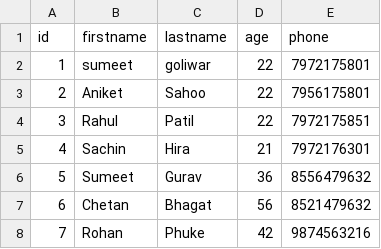
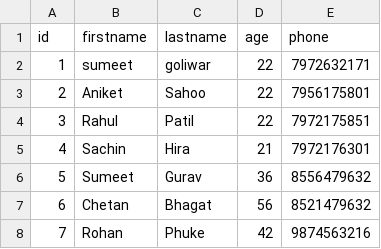
Before and after one commit to sumeetgoliwar/EmployeeRegistration, a CSV file: employee.csv, drawn as a sheet.

Commit message:
Update employee.csv

```diff
--- a/employee.csv
+++ b/employee.csv
@@ -1,3 +1,3 @@
 "id","firstname","lastname","age","phone"
-1,"sumeet","goliwar",22,7972175801
+1,"sumeet","goliwar",22,7972632171
 2,"Aniket","Sahoo",22,7956175801
```
